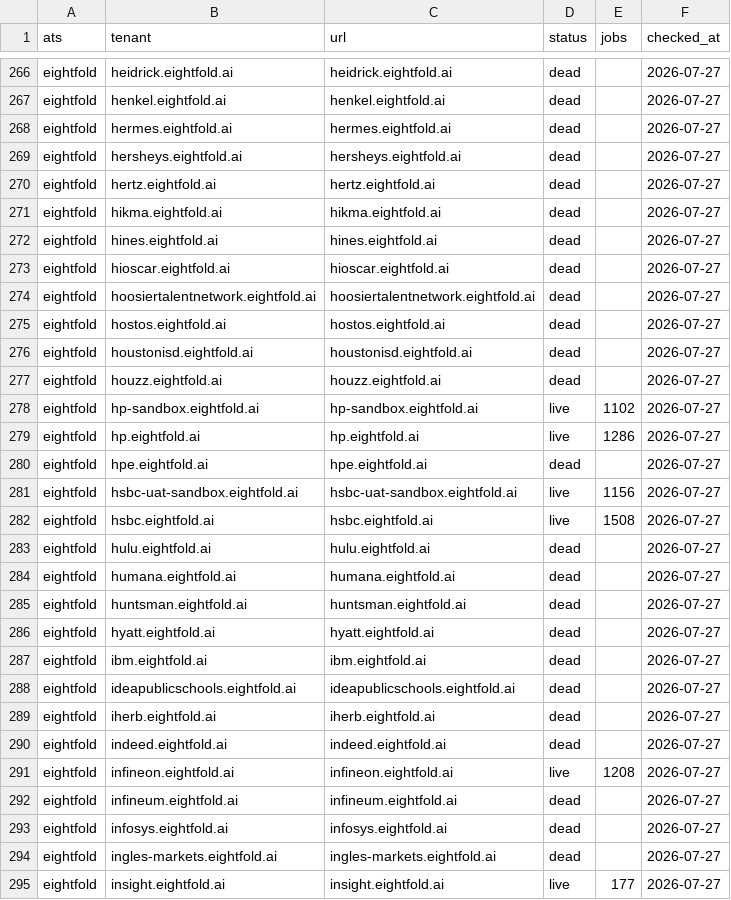
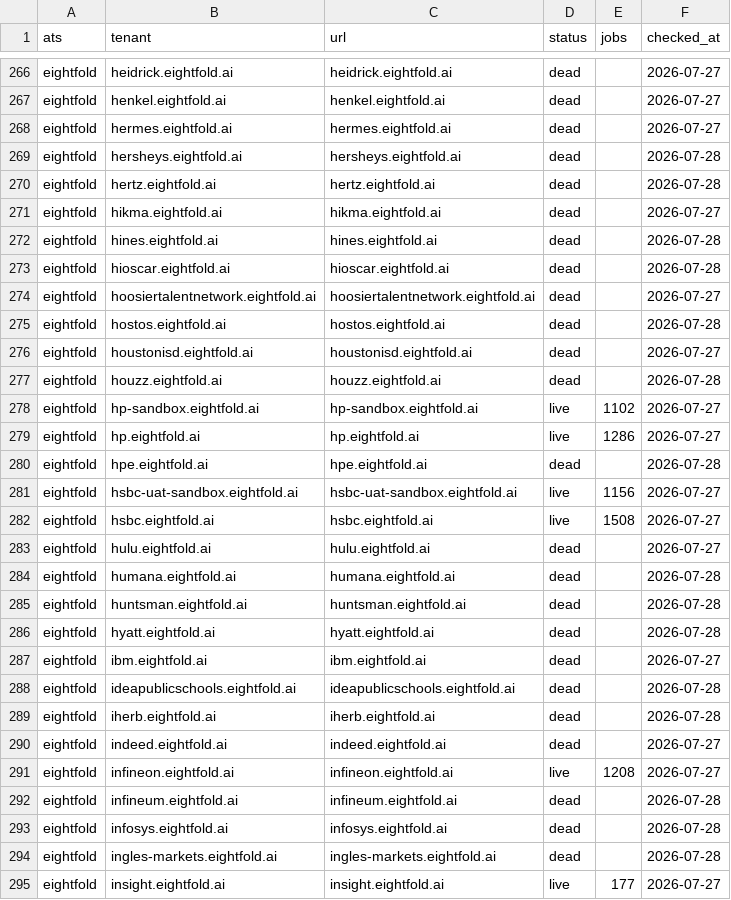
Before and after one commit to sarthakjain004/headstart, a CSV file: data/validate/liveness/eightfold.csv, drawn as a sheet; only a part is shown, gaps mark what is left out; the diff covers the shown part only.

```diff
--- a/data/validate/liveness/eightfold.csv
+++ b/data/validate/liveness/eightfold.csv
@@ -268,14 +268,14 @@ eightfold,henkel.eightfold.ai,henkel.eightfold.ai,dead,,2026-07-27
 eightfold,hermes.eightfold.ai,hermes.eightfold.ai,dead,,2026-07-27
-eightfold,hersheys.eightfold.ai,hersheys.eightfold.ai,dead,,2026-07-27
-eightfold,hertz.eightfold.ai,hertz.eightfold.ai,dead,,2026-07-27
+eightfold,hersheys.eightfold.ai,hersheys.eightfold.ai,dead,,2026-07-28
+eightfold,hertz.eightfold.ai,hertz.eightfold.ai,dead,,2026-07-28
 eightfold,hikma.eightfold.ai,hikma.eightfold.ai,dead,,2026-07-27
-eightfold,hines.eightfold.ai,hines.eightfold.ai,dead,,2026-07-27
-eightfold,hioscar.eightfold.ai,hioscar.eightfold.ai,dead,,2026-07-27
+eightfold,hines.eightfold.ai,hines.eightfold.ai,dead,,2026-07-28
+eightfold,hioscar.eightfold.ai,hioscar.eightfold.ai,dead,,2026-07-28
 eightfold,hoosiertalentnetwork.eightfold.ai,hoosiertalentnetwork.eightfold.ai,dead,,2026-07-27
-eightfold,hostos.eightfold.ai,hostos.eightfold.ai,dead,,2026-07-27
+eightfold,hostos.eightfold.ai,hostos.eightfold.ai,dead,,2026-07-28
 eightfold,houstonisd.eightfold.ai,houstonisd.eightfold.ai,dead,,2026-07-27
-eightfold,houzz.eightfold.ai,houzz.eightfold.ai,dead,,2026-07-27
+eightfold,houzz.eightfold.ai,houzz.eightfold.ai,dead,,2026-07-28
 eightfold,hp-sandbox.eightfold.ai,hp-sandbox.eightfold.ai,live,1102,2026-07-27
 eightfold,hp.eightfold.ai,hp.eightfold.ai,live,1286,2026-07-27
-eightfold,hpe.eightfold.ai,hpe.eightfold.ai,dead,,2026-07-27
+eightfold,hpe.eightfold.ai,hpe.eightfold.ai,dead,,2026-07-28
 eightfold,hsbc-uat-sandbox.eightfold.ai,hsbc-uat-sandbox.eightfold.ai,live,1156,2026-07-27
@@ -283,13 +283,13 @@ eightfold,hsbc.eightfold.ai,hsbc.eightfold.ai,live,1508,2026-07-27
 eightfold,hulu.eightfold.ai,hulu.eightfold.ai,dead,,2026-07-27
-eightfold,humana.eightfold.ai,humana.eightfold.ai,dead,,2026-07-27
-eightfold,huntsman.eightfold.ai,huntsman.eightfold.ai,dead,,2026-07-27
-eightfold,hyatt.eightfold.ai,hyatt.eightfold.ai,dead,,2026-07-27
+eightfold,humana.eightfold.ai,humana.eightfold.ai,dead,,2026-07-28
+eightfold,huntsman.eightfold.ai,huntsman.eightfold.ai,dead,,2026-07-28
+eightfold,hyatt.eightfold.ai,hyatt.eightfold.ai,dead,,2026-07-28
 eightfold,ibm.eightfold.ai,ibm.eightfold.ai,dead,,2026-07-27
-eightfold,ideapublicschools.eightfold.ai,ideapublicschools.eightfold.ai,dead,,2026-07-27
-eightfold,iherb.eightfold.ai,iherb.eightfold.ai,dead,,2026-07-27
+eightfold,ideapublicschools.eightfold.ai,ideapublicschools.eightfold.ai,dead,,2026-07-28
+eightfold,iherb.eightfold.ai,iherb.eightfold.ai,dead,,2026-07-28
 eightfold,indeed.eightfold.ai,indeed.eightfold.ai,dead,,2026-07-27
 eightfold,infineon.eightfold.ai,infineon.eightfold.ai,live,1208,2026-07-27
-eightfold,infineum.eightfold.ai,infineum.eightfold.ai,dead,,2026-07-27
-eightfold,infosys.eightfold.ai,infosys.eightfold.ai,dead,,2026-07-27
-eightfold,ingles-markets.eightfold.ai,ingles-markets.eightfold.ai,dead,,2026-07-27
+eightfold,infineum.eightfold.ai,infineum.eightfold.ai,dead,,2026-07-28
+eightfold,infosys.eightfold.ai,infosys.eightfold.ai,dead,,2026-07-28
+eightfold,ingles-markets.eightfold.ai,ingles-markets.eightfold.ai,dead,,2026-07-28
 eightfold,insight.eightfold.ai,insight.eightfold.ai,live,177,2026-07-27
```
Also changed, not shown: 114 edited cells elsewhere in this file, 6 other files.
